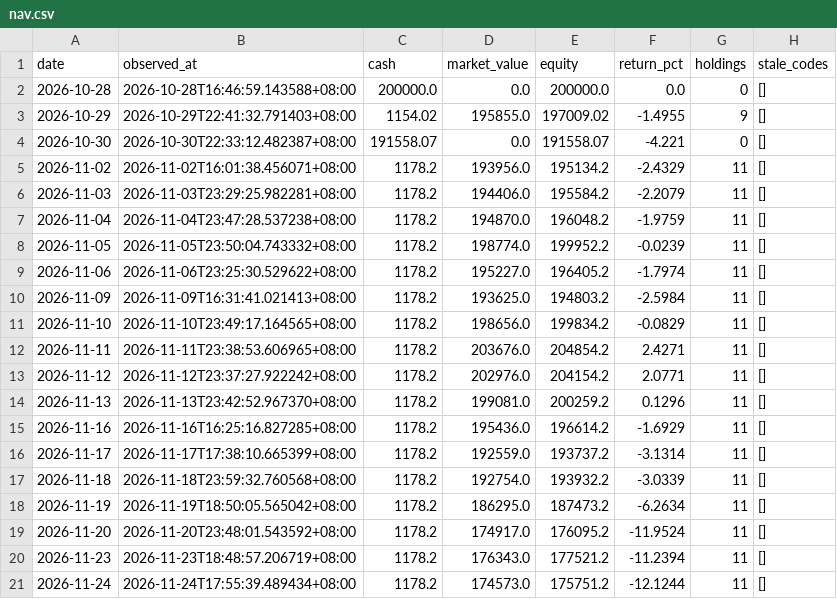
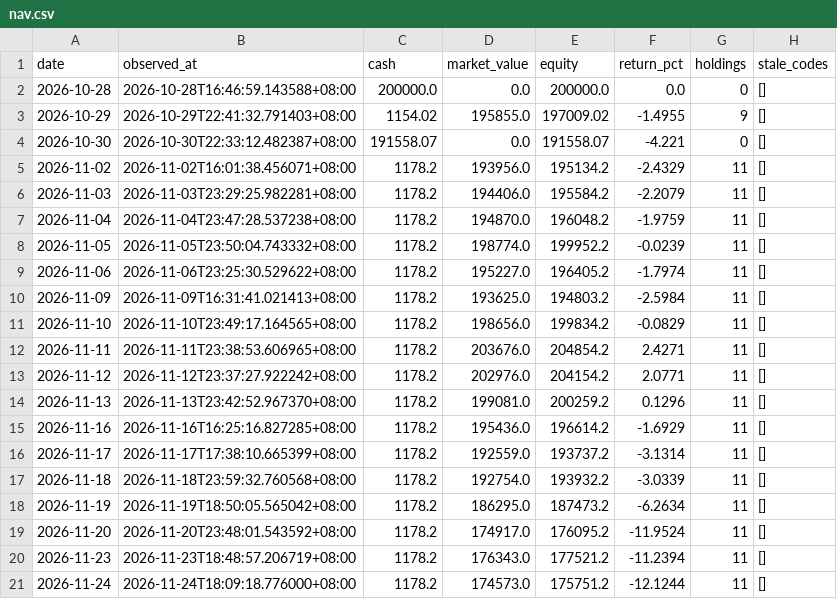
Before and after one commit to Bowen389/xiaoshizhi, a CSV file: data/nav.csv, drawn as a sheet.

```diff
--- a/data/nav.csv
+++ b/data/nav.csv
@@ -20,2 +20,2 @@ date,observed_at,cash,market_value,equity,return_pct,holdings,stale_codes
 2026-11-23,2026-11-23T18:48:57.206719+08:00,1178.2,176343.0,177521.2,-11.2394,11,[]
-2026-11-24,2026-11-24T17:55:39.489434+08:00,1178.2,174573.0,175751.2,-12.1244,11,[]
+2026-11-24,2026-11-24T18:09:18.776000+08:00,1178.2,174573.0,175751.2,-12.1244,11,[]
```
Also changed, not shown: 4 other files.
